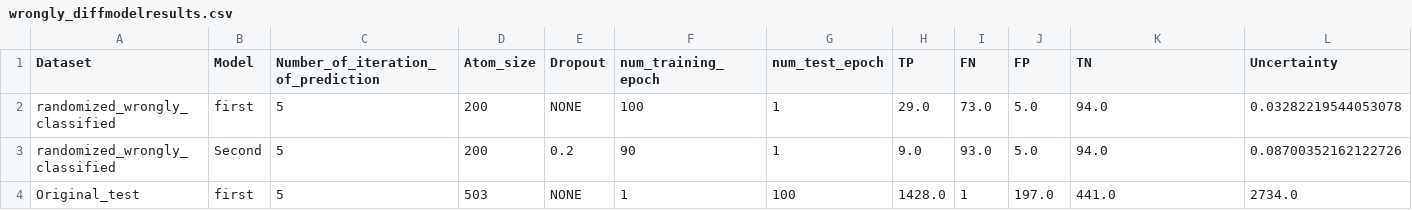
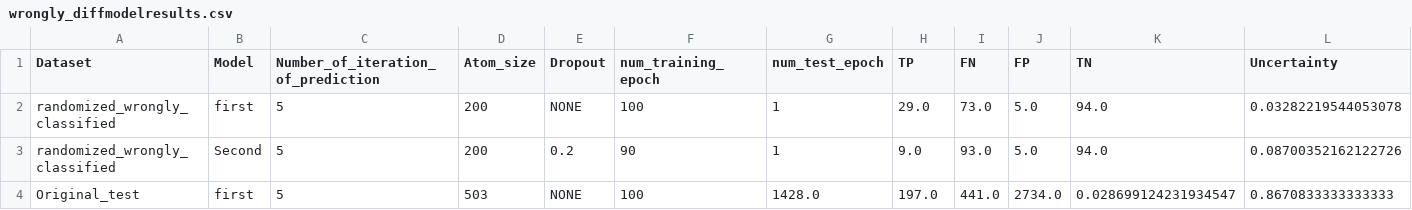
Before and after one commit to zaczaczac5/GCNN_Bayesian, a CSV file: wrongly_diffmodelresults.csv, drawn as a sheet; only a part is shown; removed rows and columns are numbered as before the commit, all else as after; rows hold the shown columns only; the diff names each change by its address in the sheet, - before the commit and + after, or states it on an @@ line.

Commit message:
Update wrongly_diffmodelresults.csv

```diff
--- a/wrongly_diffmodelresults.csv
+++ b/wrongly_diffmodelresults.csv
-row 4: Original_test | first | 5 | 503 | NONE | 1 | 100 | 1428.0 | 1 | 197.0 | 441.0 | 2734.0
+row 4: Original_test | first | 5 | 503 | NONE | 100 | 1428.0 | 197.0 | 441.0 | 2734.0 | 0.028699124231934547 | 0.8670833333333333
```
